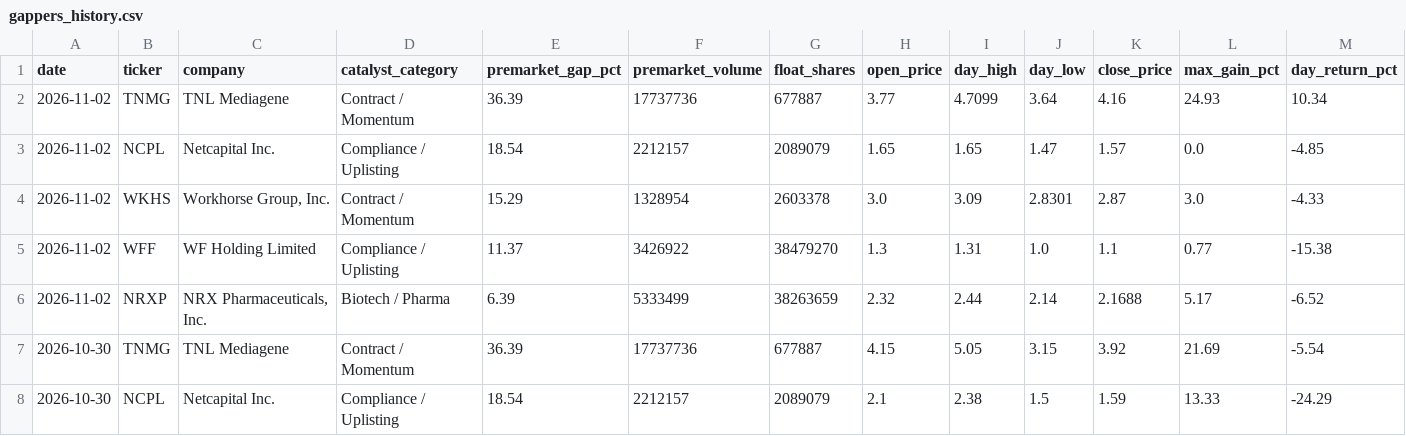
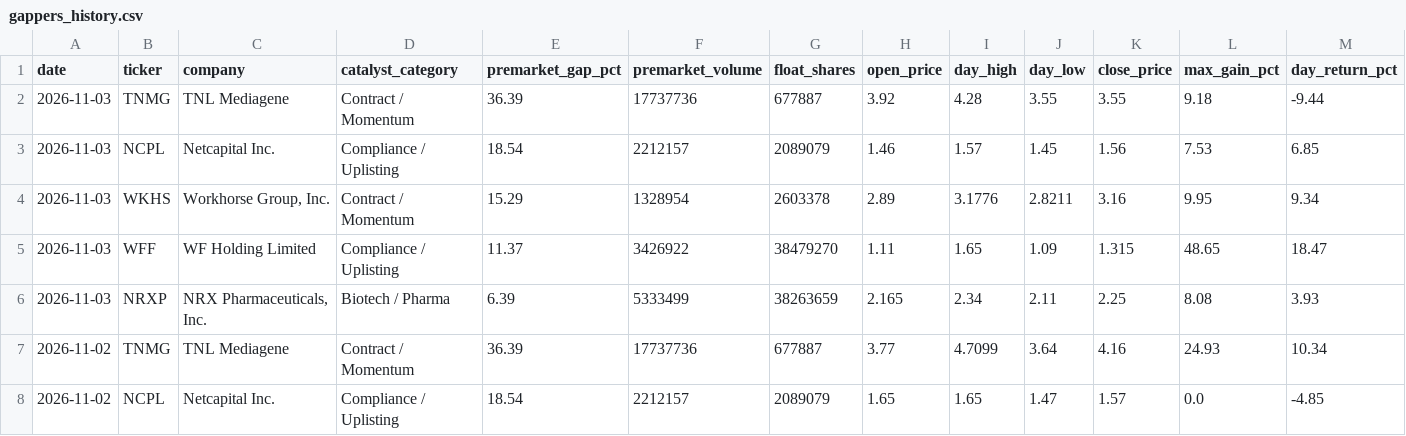
Before and after one commit to crazynutp/Trial1, a CSV file: data/gappers_history.csv, drawn as a sheet; only a part is shown; the shorter side is filled out with more unchanged rows; rows hold the shown columns only; the diff names each change by its address in the sheet, - before the commit and + after, or states it on an @@ line.

```diff
--- a/data/gappers_history.csv
+++ b/data/gappers_history.csv
+row 2: 2026-11-03 | TNMG | TNL Mediagene | Contract / Momentum | 36.39 | 17737736 | 677887 | 3.92 | 4.28 | 3.55 | 3.55 | 9.18 | -9.44
+row 3: 2026-11-03 | NCPL | Netcapital Inc. | Compliance / Uplisting | 18.54 | 2212157 | 2089079 | 1.46 | 1.57 | 1.45 | 1.56 | 7.53 | 6.85
+row 4: 2026-11-03 | WKHS | Workhorse Group, Inc. | Contract / Momentum | 15.29 | 1328954 | 2603378 | 2.89 | 3.1776 | 2.8211 | 3.16 | 9.95 | 9.34
+row 5: 2026-11-03 | WFF | WF Holding Limited | Compliance / Uplisting | 11.37 | 3426922 | 38479270 | 1.11 | 1.65 | 1.09 | 1.315 | 48.65 | 18.47
+row 6: 2026-11-03 | NRXP | NRX Pharmaceuticals, Inc. | Biotech / Pharma | 6.39 | 5333499 | 38263659 | 2.165 | 2.34 | 2.11 | 2.25 | 8.08 | 3.93
```
Also changed, not shown: 2 other files.
